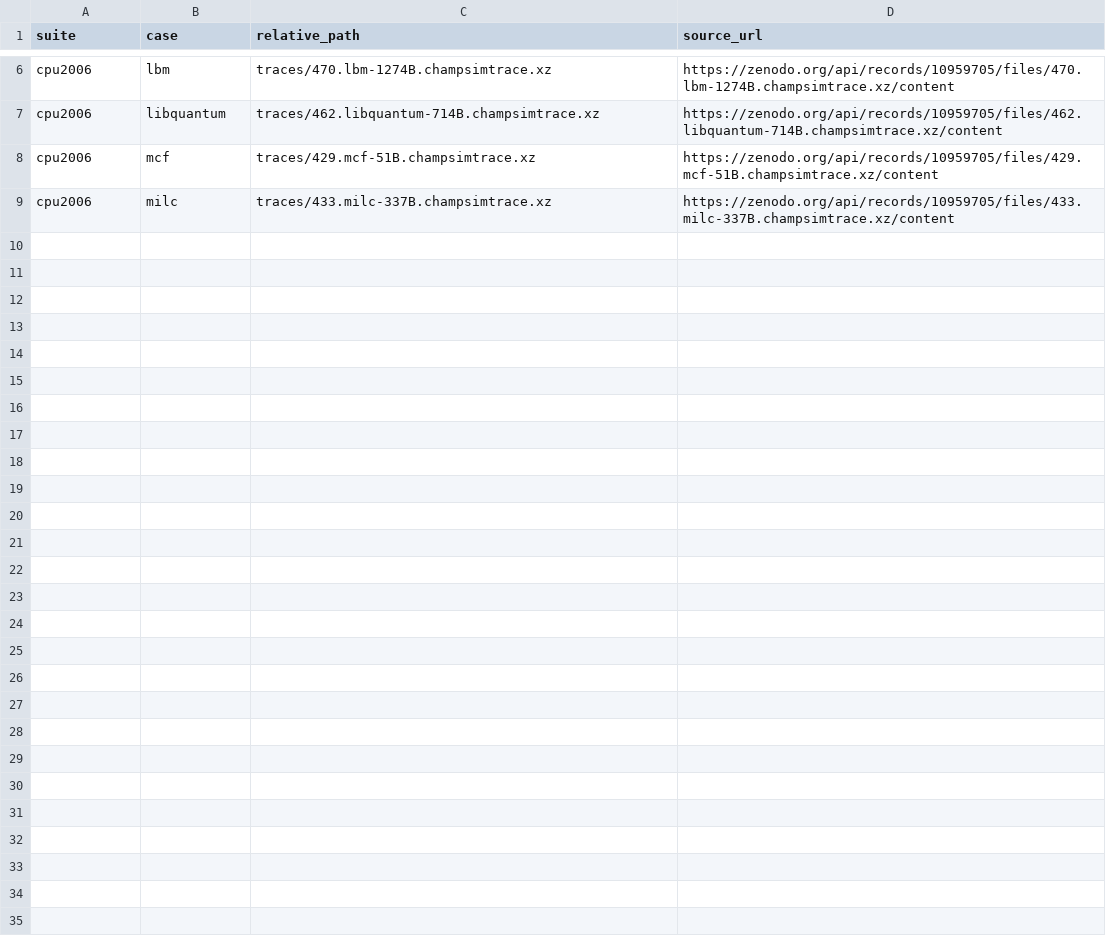
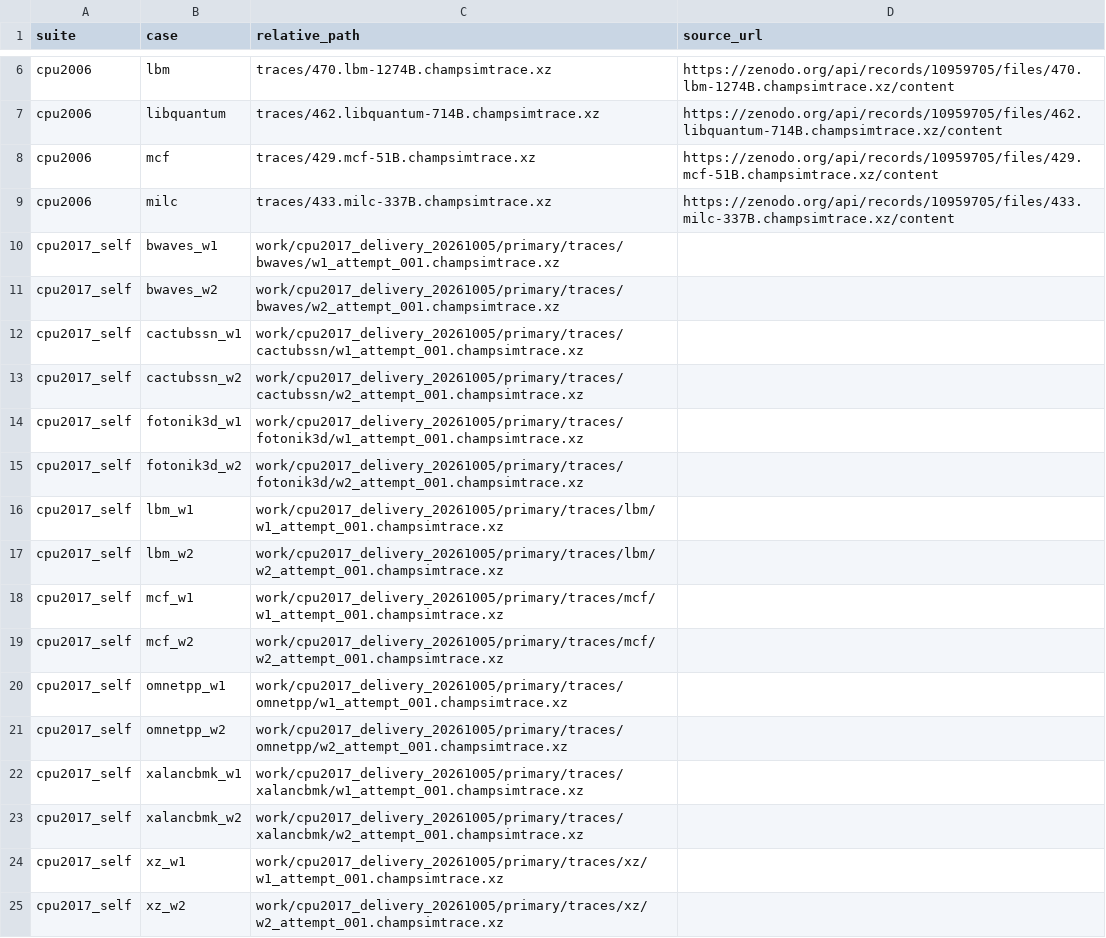
Before and after one commit to yifan29455/spp-reproduction, a CSV file: manifests/external_traces.csv, drawn as a sheet; only a part is shown, gaps mark what is left out; the diff names each change by its address in the sheet, - before the commit and + after, or states it on an @@ line.

Commit message:
list CPU2017 traces
Retrospective organization of the current files for this recorded work milestone.
The author date identifies the milestone; the committer date records this import.

```diff
--- a/manifests/external_traces.csv
+++ b/manifests/external_traces.csv
+row 10: cpu2017_self | bwaves_w1 | work/cpu2017_delivery_20261005/primary/traces/bwaves/w1_attempt_001.champsimtrace.xz
+row 11: cpu2017_self | bwaves_w2 | work/cpu2017_delivery_20261005/primary/traces/bwaves/w2_attempt_001.champsimtrace.xz
+row 12: cpu2017_self | cactubssn_w1 | work/cpu2017_delivery_20261005/primary/traces/cactubssn/w1_attempt_001.champsimtrace.xz
+row 13: cpu2017_self | cactubssn_w2 | work/cpu2017_delivery_20261005/primary/traces/cactubssn/w2_attempt_001.champsimtrace.xz
+row 14: cpu2017_self | fotonik3d_w1 | work/cpu2017_delivery_20261005/primary/traces/fotonik3d/w1_attempt_001.champsimtrace.xz
+row 15: cpu2017_self | fotonik3d_w2 | work/cpu2017_delivery_20261005/primary/traces/fotonik3d/w2_attempt_001.champsimtrace.xz
+row 16: cpu2017_self | lbm_w1 | work/cpu2017_delivery_20261005/primary/traces/lbm/w1_attempt_001.champsimtrace.xz
+row 17: cpu2017_self | lbm_w2 | work/cpu2017_delivery_20261005/primary/traces/lbm/w2_attempt_001.champsimtrace.xz
+row 18: cpu2017_self | mcf_w1 | work/cpu2017_delivery_20261005/primary/traces/mcf/w1_attempt_001.champsimtrace.xz
+row 19: cpu2017_self | mcf_w2 | work/cpu2017_delivery_20261005/primary/traces/mcf/w2_attempt_001.champsimtrace.xz
+row 20: cpu2017_self | omnetpp_w1 | work/cpu2017_delivery_20261005/primary/traces/omnetpp/w1_attempt_001.champsimtrace.xz
+row 21: cpu2017_self | omnetpp_w2 | work/cpu2017_delivery_20261005/primary/traces/omnetpp/w2_attempt_001.champsimtrace.xz
+row 22: cpu2017_self | xalancbmk_w1 | work/cpu2017_delivery_20261005/primary/traces/xalancbmk/w1_attempt_001.champsimtrace.xz
+row 23: cpu2017_self | xalancbmk_w2 | work/cpu2017_delivery_20261005/primary/traces/xalancbmk/w2_attempt_001.champsimtrace.xz
+row 24: cpu2017_self | xz_w1 | work/cpu2017_delivery_20261005/primary/traces/xz/w1_attempt_001.champsimtrace.xz
+row 25: cpu2017_self | xz_w2 | work/cpu2017_delivery_20261005/primary/traces/xz/w2_attempt_001.champsimtrace.xz
```
